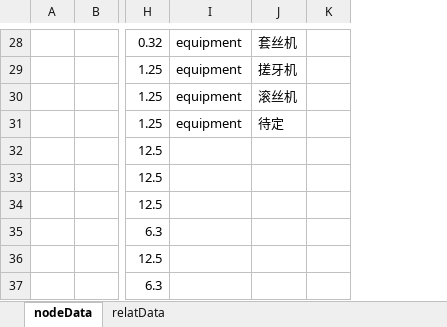
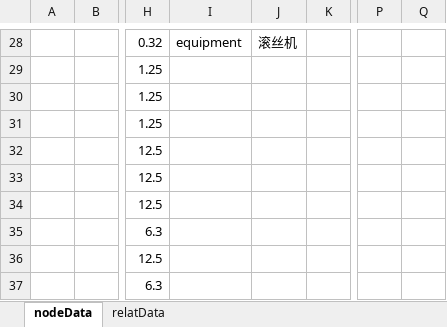
Before and after one commit to Burger-hub/ProcessKnowledgeGraph, an Excel workbook: data.xlsx, sheet nodeData, drawn as a sheet; only a part is shown, gaps mark what is left out; values as stored, in another font and other column widths than the file's, no borders; the diff covers the shown part only; the diff names each change by its address in the sheet, - before the commit and + after, or states it on an @@ line.

Commit message:
add 'tool' node and its relationship

```diff
--- a/data.xlsx (sheet nodeData)
+++ b/data.xlsx (sheet nodeData)
+column P, empty
+column Q, empty
-J28: 套丝机
+J28: 滚丝机
-I29:I31: equipment
+I29:I31: (empty)
-J29: 搓牙机
+J29: (empty)
-J30: 滚丝机
+J30: (empty)
-J31: 待定
+J31: (empty)
```
Also changed, not shown: 60 edited cells elsewhere in this sheet, sheet relatData, 1 other file.
